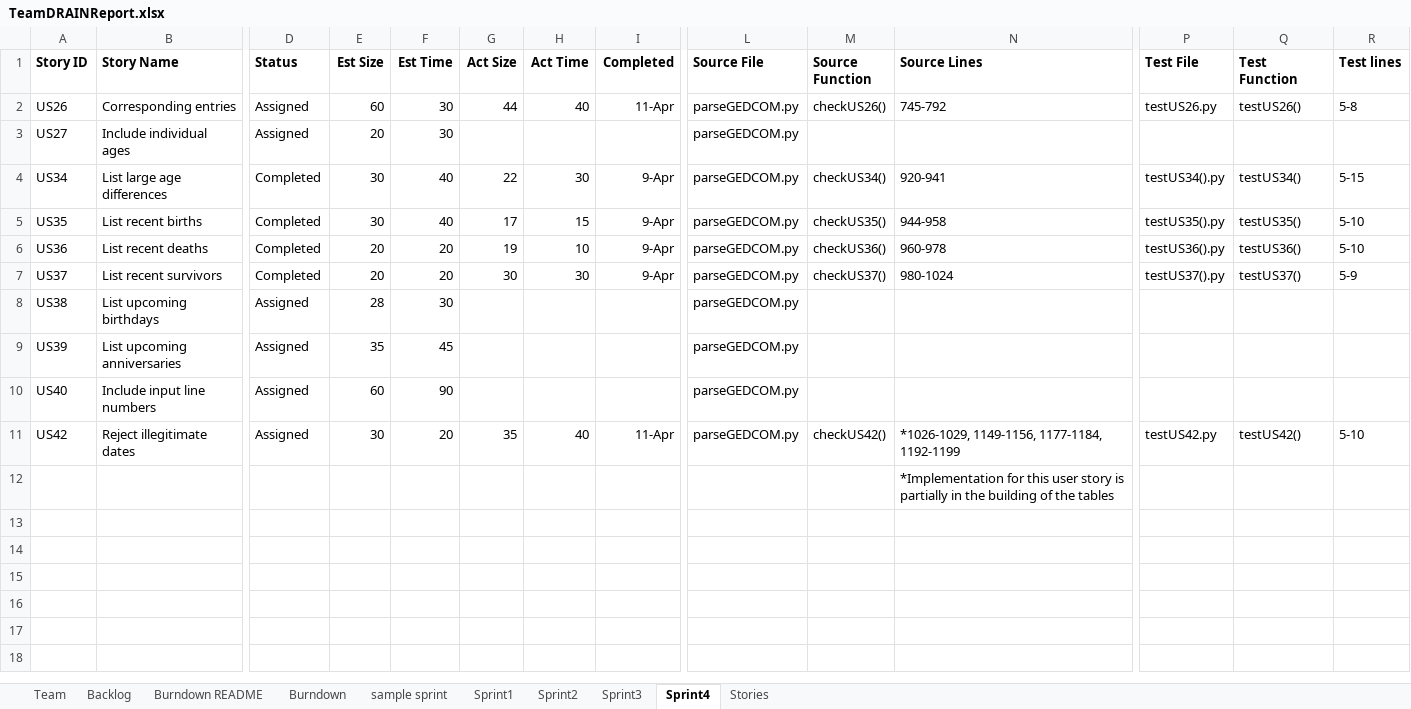
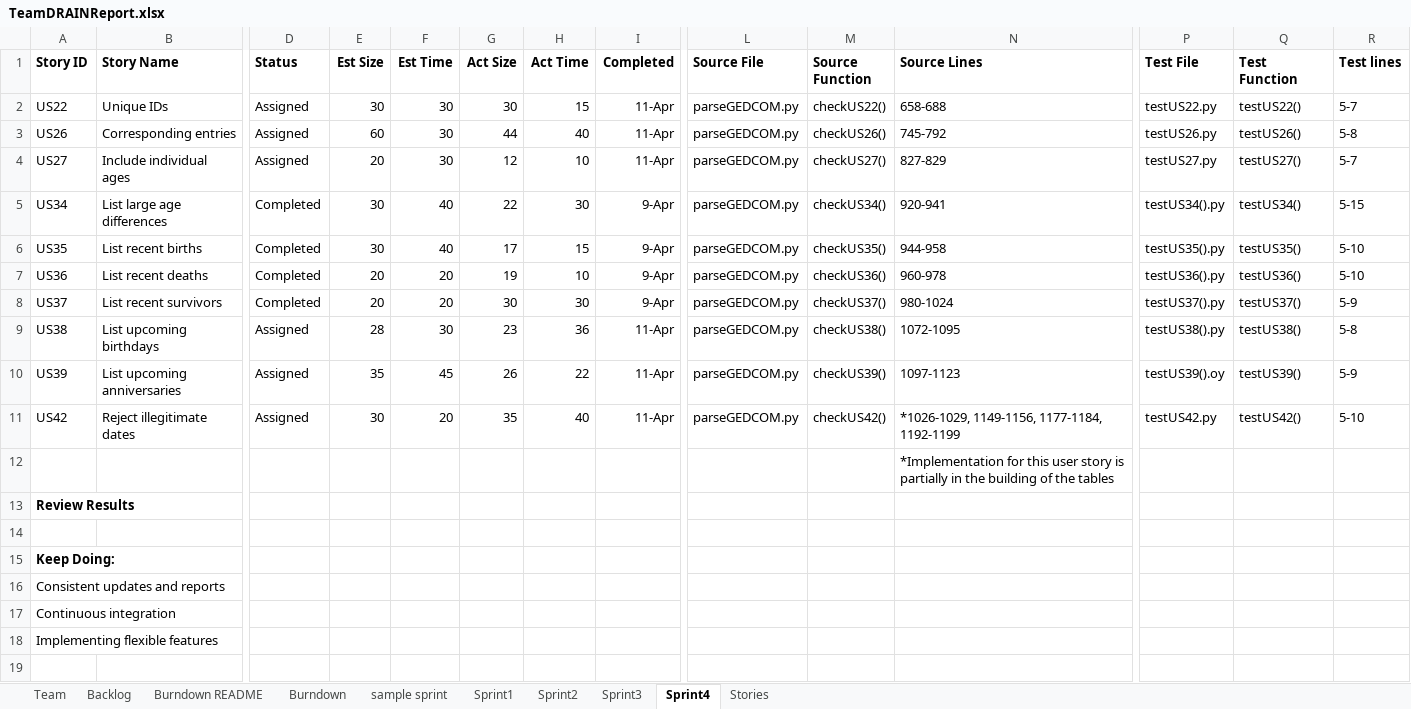
Before and after one commit to miahnaseem/SSW555_DRAIN, an Excel workbook: TeamDRAINReport.xlsx, sheet Sprint4, drawn as a sheet; only a part is shown, gaps mark what is left out; values as stored, in another font and other column widths than the file's, no borders; removed rows and columns are numbered as before the commit, all else as after; rows hold the shown columns only; the diff covers the shown part only; the diff names each change by its address in the sheet, - before the commit and + after, or states it on an @@ line.

Commit message:
Updated sprint report

```diff
--- a/TeamDRAINReport.xlsx (sheet Sprint4)
+++ b/TeamDRAINReport.xlsx (sheet Sprint4)
+row 2: US22 | Unique IDs | Assigned | 30 | 30 | 30 | 15 | 11-Apr | parseGEDCOM.py | checkUS22() | 658-688 | testUS22.py | testUS22() | 5-7
-G4 (Act Size): (empty)
+G4 (Act Size): 12
-H4 (Act Time): (empty)
+H4 (Act Time): 10
-I4 (Completed): (empty)
+I4 (Completed): 11-Apr
-M4 (Source Function): (empty)
+M4 (Source Function): checkUS27()
-N4 (Source Lines): (empty)
+N4 (Source Lines): 827-829
-P4 (Test File): (empty)
+P4 (Test File): testUS27.py
-Q4 (Test Function): (empty)
+Q4 (Test Function): testUS27()
-R4 (Test lines): (empty)
+R4 (Test lines): 5-7
-G9 (Act Size): (empty)
+G9 (Act Size): 23
-H9 (Act Time): (empty)
+H9 (Act Time): 36
-I9:I10 (Completed): (empty)
+I9:I10 (Completed): 11-Apr
-M9 (Source Function): (empty)
+M9 (Source Function): checkUS38()
-N9 (Source Lines): (empty)
+N9 (Source Lines): 1072-1095
-P9 (Test File): (empty)
+P9 (Test File): testUS38().py
-Q9 (Test Function): (empty)
+Q9 (Test Function): testUS38()
-R9 (Test lines): (empty)
+R9 (Test lines): 5-8
-G10 (Act Size): (empty)
+G10 (Act Size): 26
-H10 (Act Time): (empty)
+H10 (Act Time): 22
-M10 (Source Function): (empty)
+M10 (Source Function): checkUS39()
-N10 (Source Lines): (empty)
+N10 (Source Lines): 1097-1123
-P10 (Test File): (empty)
+P10 (Test File): testUS39().oy
-Q10 (Test Function): (empty)
+Q10 (Test Function): testUS39()
-R10 (Test lines): (empty)
+R10 (Test lines): 5-9
-row 10: US40 | Include input line numbers | Assigned | 60 | 90 |  |  |  | parseGEDCOM.py
+row 13: Review Results
+row 14: (empty)
+row 15: Keep Doing:
+row 16: Consistent updates and reports
+row 17: Continuous integration
+row 18: Implementing flexible features
+row 19: (empty)
```
Also changed, not shown: 4 added rows elsewhere in this sheet, sheet Burndown, sheet Backlog, charts or pictures.
